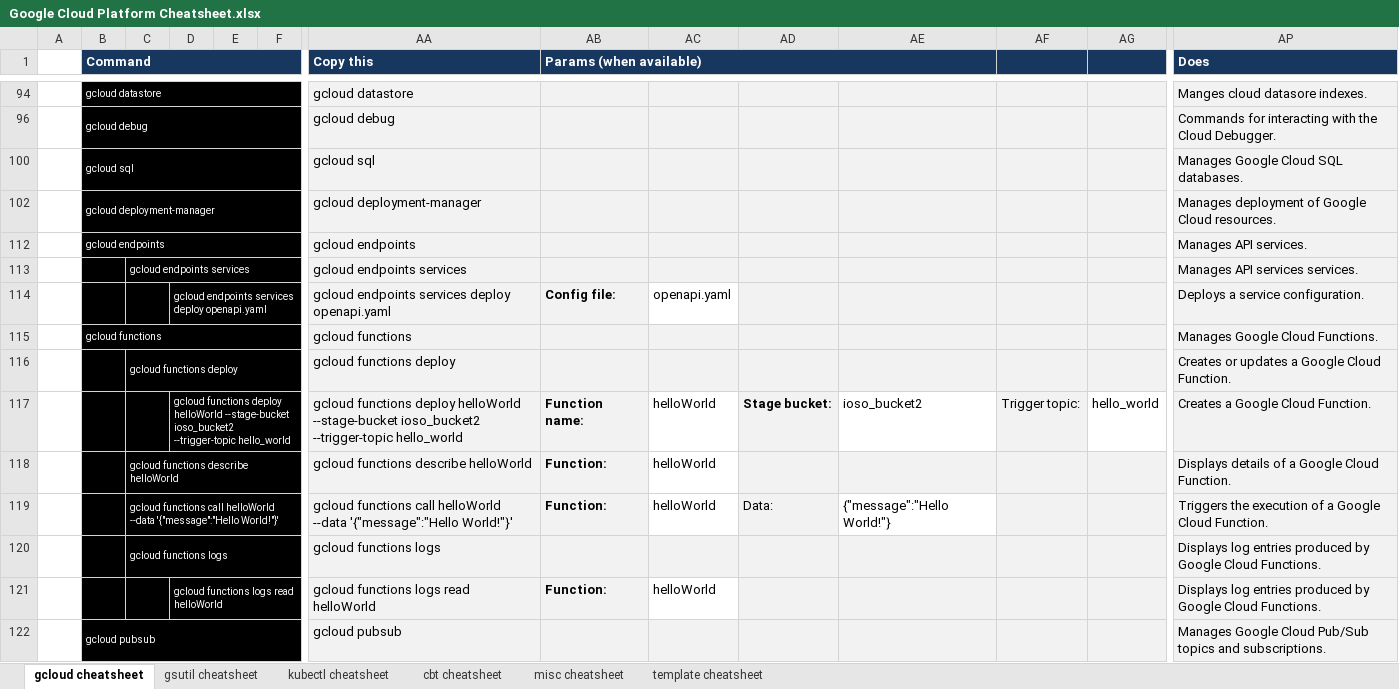
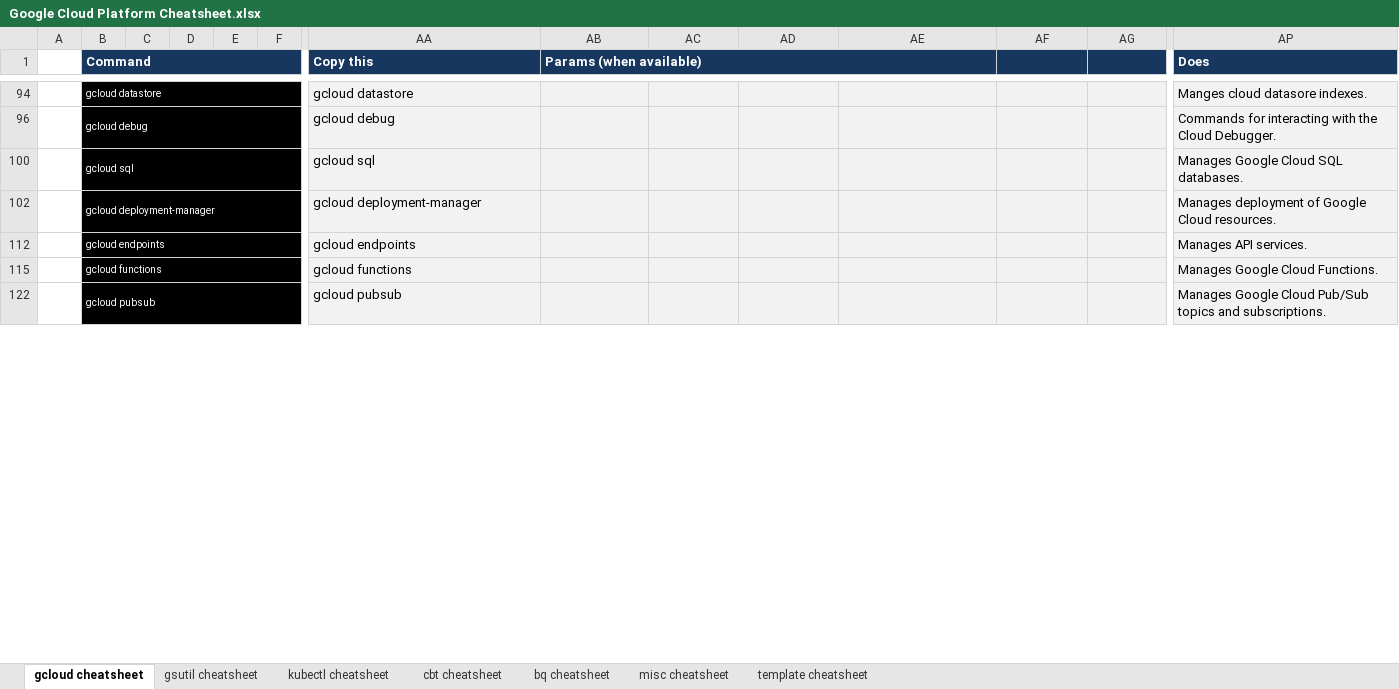
Before and after one commit to ignacio-serrano/misc, an Excel workbook: X-Project tools/Excel/Google Cloud Platform Cheatsheet.xlsx, sheet gcloud cheatsheet, drawn as a sheet; only a part is shown, gaps mark what is left out; values as stored, in another font and other column widths than the file's, no borders; removed rows and columns are numbered as before the commit, all else as after; rows hold the shown columns only; the diff covers the shown part only; the diff names each change by its address in the sheet, - before the commit and + after, or states it on an @@ line.

Commit message:
Added bq (BigQuery) commands to gcloud cheatsheet.

```diff
--- a/X-Project tools/Excel/Google Cloud Platform Cheatsheet.xlsx (sheet gcloud cheatsheet)
+++ b/X-Project tools/Excel/Google Cloud Platform Cheatsheet.xlsx (sheet gcloud cheatsheet)
+sheet tab: bq cheatsheet
@@ row 113 hidden:  |  | gcloud endpoints services |  |  |  | gcloud endpoints services |  |  |  |  |  |  | Manages API services services. @@
@@ row 114 hidden:  |  |  | gcloud endpoints services deploy openapi.yaml |  |  | gcloud endpoints services deploy openapi.yaml | Config file: | openapi.yaml |  |  |  |  | Deploys a service configuration. @@
@@ row 116 hidden:  |  | gcloud functions deploy |  |  |  | gcloud functions deploy |  |  |  |  |  |  | Creates or updates a Google Cloud Function. @@
@@ row 117 hidden:  |  |  | gcloud functions deploy helloWorld --stage-bucket ioso_bucket2 --trigger-topic hello_world |  |  | gcloud functions deploy helloWorld --stage-bucket ioso_bucket2 --trigger-topic hello_world | Function name: | helloWorld | Stage bucket: | ioso_bucket2 | Trigger topic: | hello_world | Creates a Google Cloud Function. @@
@@ row 118 hidden:  |  | gcloud functions describe helloWorld |  |  |  | gcloud functions describe helloWorld | Function: | helloWorld |  |  |  |  | Displays details of a Google Cloud Function. @@
@@ row 119 hidden:  |  | gcloud functions call helloWorld --data '{"message":"Hello World!"}' |  |  |  | gcloud functions call helloWorld --data '{"message":"Hello World!"}' | Function: | helloWorld | Data: | {"message":"Hello World!"} |  |  | Triggers the execution of a Google Cloud Function. @@
@@ row 120 hidden:  |  | gcloud functions logs |  |  |  | gcloud functions logs |  |  |  |  |  |  | Displays log entries produced by Google Cloud Functions. @@
@@ row 121 hidden:  |  |  | gcloud functions logs read helloWorld |  |  | gcloud functions logs read helloWorld | Function: | helloWorld |  |  |  |  | Displays log entries produced by Google Cloud Functions. @@
```
Also changed, not shown: 1 added row, 1 removed row and 42 hidden or unhidden rows elsewhere in this sheet, sheet kubectl cheatsheet, hidden cells.
